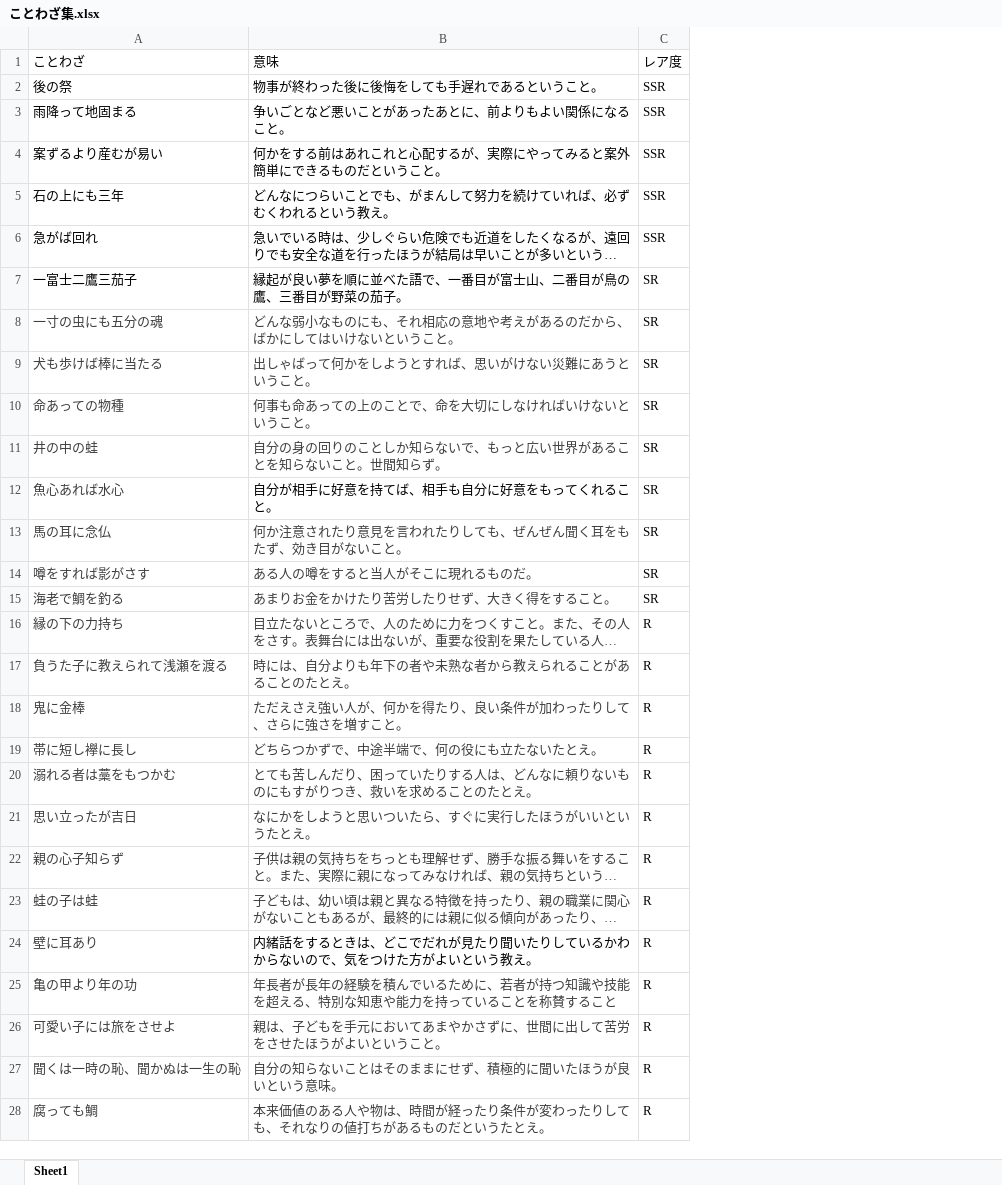
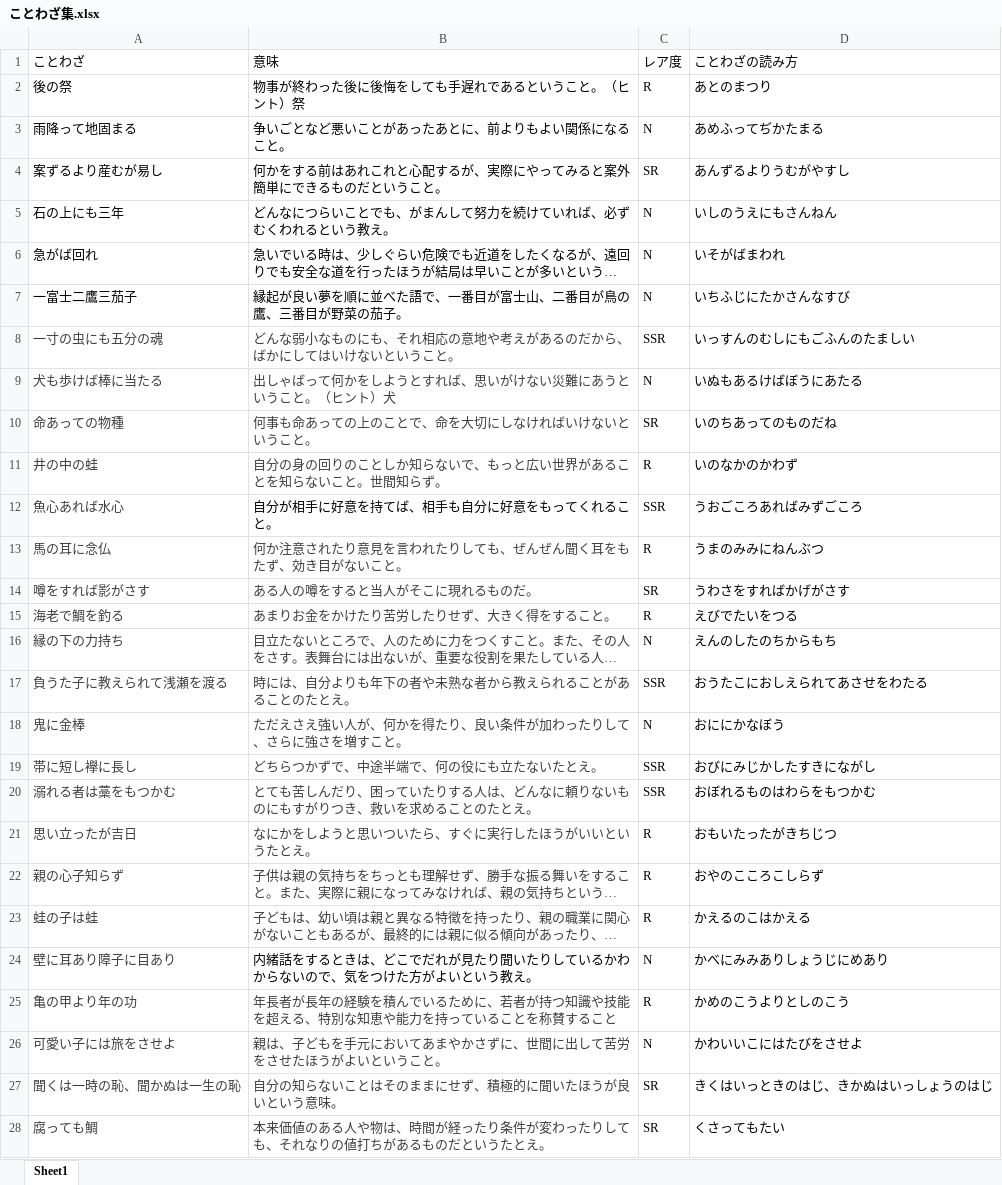
Before and after one commit to matano-maho/aiueo, an Excel workbook: ことわざ集.xlsx, sheet Sheet1, drawn as a sheet; only a part is shown; long unchanged cells end in …; values as stored, in another font and other column widths than the file's, no borders; removed rows and columns are numbered as before the commit, all else as after; the diff covers the shown part only; the diff names each change by its address in the sheet, - before the commit and + after, or states it on an @@ line.

```diff
--- a/ことわざ集.xlsx (sheet Sheet1)
+++ b/ことわざ集.xlsx (sheet Sheet1)
+column D (ことわざの読み方), rows 2-23: あとのまつり | あめふってぢかたまる | あんずるよりうむがやすし | いしのうえにもさんねん | いそがばまわれ | いちふじにたかさんなすび | いっすんのむしにもごふんのたましい | いぬもあるけばぼうにあたる | いのちあってのものだね | いのなかのかわず | うおごころあればみずごころ | うまのみみにねんぶつ | うわさをすればかげがさす | えびでたいをつる | えんのしたのちからもち | おうたこにおしえられてあさせをわたる | おににかなぼう | おびにみじかしたすきにながし | おぼれるものはわらをもつかむ | おもいたったがきちじつ | おやのこころこしらず | かえるのこはかえる; rows 25-28: かめのこうよりとしのこう | かわいいこにはたびをさせよ | きくはいっときのはじ、きかぬはいっしょうのはじ | くさってもたい
-B2 (意味): 物事が終わった後に後悔をしても手遅れであるということ。
+B2 (意味): 物事が終わった後に後悔をしても手遅れであるということ。（ヒント）祭
-C2 (レア度): SSR
+C2 (レア度): R
-C3 (レア度): SSR
+C3 (レア度): N
-A4 (ことわざ): 案ずるより産むが易い
+A4 (ことわざ): 案ずるより産むが易し
-C4 (レア度): SSR
+C4 (レア度): SR
-C5:C6 (レア度): SSR
+C5:C6 (レア度): N
-C7 (レア度): SR
+C7 (レア度): N
-C8 (レア度): SR
+C8 (レア度): SSR
-B9 (意味): 出しゃばって何かをしようとすれば、思いがけない災難にあうということ。
+B9 (意味): 出しゃばって何かをしようとすれば、思いがけない災難にあうということ。（ヒント）犬
-C9 (レア度): SR
+C9 (レア度): N
-C11 (レア度): SR
+C11 (レア度): R
-C12 (レア度): SR
+C12 (レア度): SSR
-C13 (レア度): SR
+C13 (レア度): R
-C15 (レア度): SR
+C15 (レア度): R
-C16 (レア度): R
+C16 (レア度): N
-C17 (レア度): R
+C17 (レア度): SSR
-C18 (レア度): R
+C18 (レア度): N
-C19:C20 (レア度): R
+C19:C20 (レア度): SSR
-row 24: 壁に耳あり | 内緒話をするときは、どこでだれが見たり聞いたりしているかわからないので、気をつけた方がよいという教え。 | R
+row 24: 壁に耳あり障子に目あり | 内緒話をするときは、どこでだれが見たり聞いたりしているかわからないので、気をつけた方がよいという教え。 | N | かべにみみありしょうじにめあり
-C26 (レア度): R
+C26 (レア度): N
-C27:C28 (レア度): R
+C27:C28 (レア度): SR
```
Also changed, not shown: 18 edited cells elsewhere in this sheet, 1 other file.
